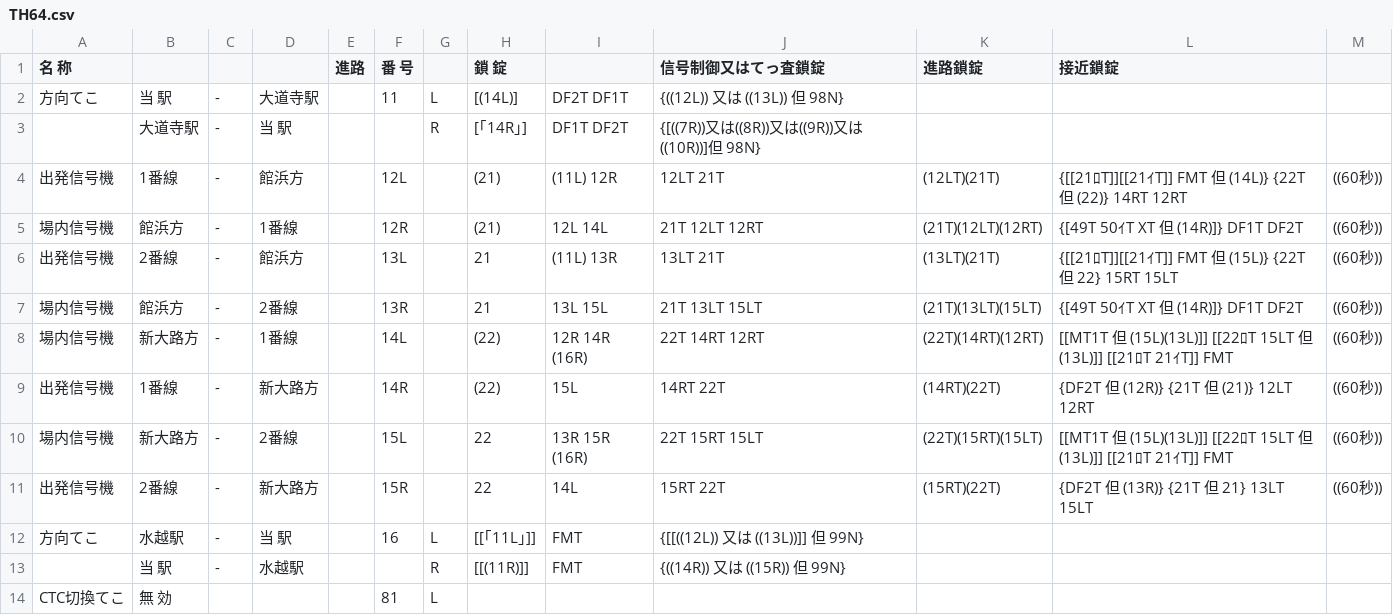
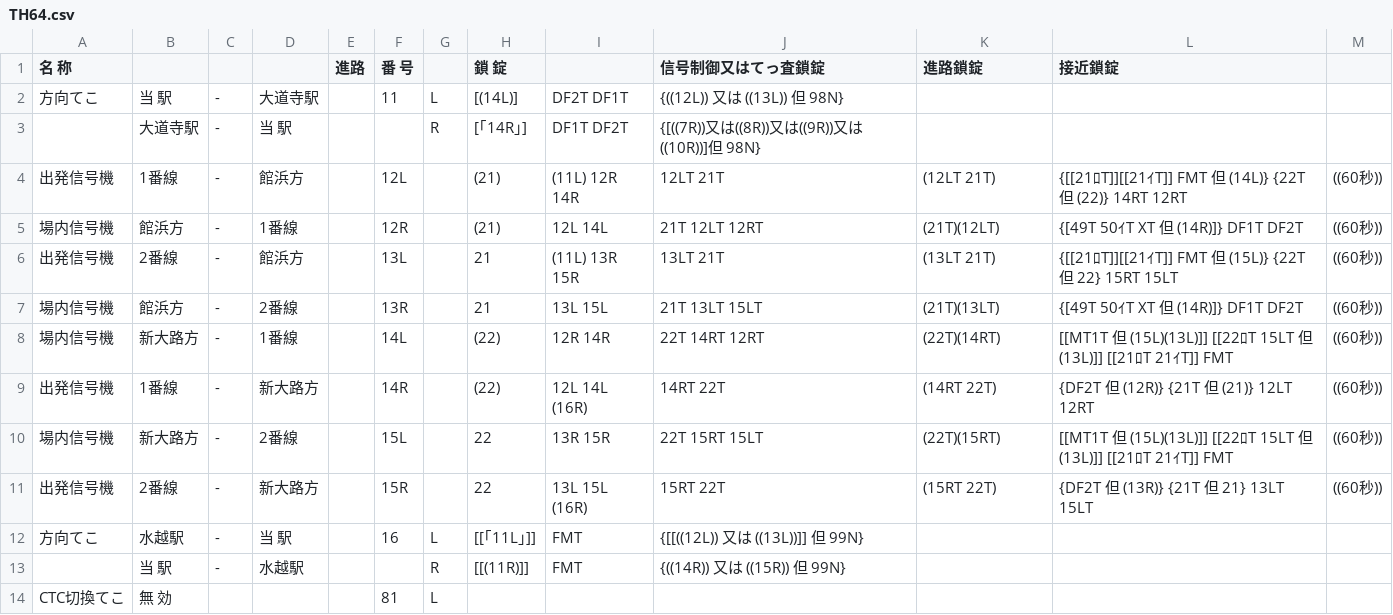
Before and after one commit to daidoji-traincrew-office/Traincrew_MultiATS_Server, a CSV file: Traincrew_MultiATS_Server/Data/RendoTable/TH64.csv, drawn as a sheet; only a part is shown.

```diff
--- a/Traincrew_MultiATS_Server/Data/RendoTable/TH64.csv
+++ b/Traincrew_MultiATS_Server/Data/RendoTable/TH64.csv
@@ -3,10 +3,10 @@
 ,大道寺駅,-,当　駅,,,R,[｢14R｣],DF1T DF2T,{[((7R))又は((8R))又は((9R))又は((10R))]但 98N},,,
-出発信号機,1番線,-,館浜方,,12L,,(21),(11L) 12R,12LT 21T,(12LT)(21T),{[[21ﾛT]][[21ｲT]] FMT 但 (14L)} {22T 但 (22)} 14RT 12RT,((60秒))
-場内信号機,館浜方,-,1番線,,12R,,(21),12L 14L,21T 12LT 12RT,(21T)(12LT)(12RT),{[49T 50ｲT XT 但 (14R)]} DF1T DF2T,((60秒))
-出発信号機,2番線,-,館浜方,,13L,, 21,(11L) 13R,13LT 21T,(13LT)(21T),{[[21ﾛT]][[21ｲT]] FMT 但 (15L)} {22T 但 22} 15RT 15LT,((60秒))
-場内信号機,館浜方,-,2番線,,13R,, 21,13L 15L,21T 13LT 15LT,(21T)(13LT)(15LT),{[49T 50ｲT XT 但 (14R)]} DF1T DF2T,((60秒))
-場内信号機,新大路方,-,1番線,,14L,,(22),12R 14R (16R),22T 14RT 12RT,(22T)(14RT)(12RT),[[MT1T 但 (15L)(13L)]] [[22ﾛT 15LT 但 (13L)]] [[21ﾛT 21ｲT]] FMT,((60秒))
-出発信号機,1番線,-,新大路方,,14R,,(22),15L,14RT 22T,(14RT)(22T),{DF2T 但 (12R)} {21T 但 (21)} 12LT 12RT,((60秒))
-場内信号機,新大路方,-,2番線,,15L,, 22,13R 15R (16R),22T 15RT 15LT,(22T)(15RT)(15LT),[[MT1T 但 (15L)(13L)]] [[22ﾛT 15LT 但 (13L)]] [[21ﾛT 21ｲT]] FMT,((60秒))
-出発信号機,2番線,-,新大路方,,15R,, 22,14L,15RT 22T,(15RT)(22T),{DF2T 但 (13R)} {21T 但 21} 13LT 15LT,((60秒))
+出発信号機,1番線,-,館浜方,,12L,,(21),(11L) 12R 14R,12LT 21T,(12LT 21T),{[[21ﾛT]][[21ｲT]] FMT 但 (14L)} {22T 但 (22)} 14RT 12RT,((60秒))
+場内信号機,館浜方,-,1番線,,12R,,(21),12L 14L,21T 12LT 12RT,(21T)(12LT),{[49T 50ｲT XT 但 (14R)]} DF1T DF2T,((60秒))
+出発信号機,2番線,-,館浜方,,13L,, 21,(11L) 13R 15R,13LT 21T,(13LT 21T),{[[21ﾛT]][[21ｲT]] FMT 但 (15L)} {22T 但 22} 15RT 15LT,((60秒))
+場内信号機,館浜方,-,2番線,,13R,, 21,13L 15L,21T 13LT 15LT,(21T)(13LT),{[49T 50ｲT XT 但 (14R)]} DF1T DF2T,((60秒))
+場内信号機,新大路方,-,1番線,,14L,,(22),12R 14R,22T 14RT 12RT,(22T)(14RT),[[MT1T 但 (15L)(13L)]] [[22ﾛT 15LT 但 (13L)]] [[21ﾛT 21ｲT]] FMT,((60秒))
+出発信号機,1番線,-,新大路方,,14R,,(22),12L 14L (16R),14RT 22T,(14RT 22T),{DF2T 但 (12R)} {21T 但 (21)} 12LT 12RT,((60秒))
+場内信号機,新大路方,-,2番線,,15L,, 22,13R 15R,22T 15RT 15LT,(22T)(15RT),[[MT1T 但 (15L)(13L)]] [[22ﾛT 15LT 但 (13L)]] [[21ﾛT 21ｲT]] FMT,((60秒))
+出発信号機,2番線,-,新大路方,,15R,, 22,13L 15L (16R),15RT 22T,(15RT 22T),{DF2T 但 (13R)} {21T 但 21} 13LT 15LT,((60秒))
 方向てこ,水越駅,-,当　駅,,16,L,[[｢11L｣]],FMT,{[[((12L)) 又は ((13L))]] 但 99N},,,
```
Also changed, not shown: Traincrew_MultiATS_Server/Data/RendoTable/TH58.csv, Traincrew_MultiATS_Server/Data/RendoTable/TH59.csv, 1 other file.
